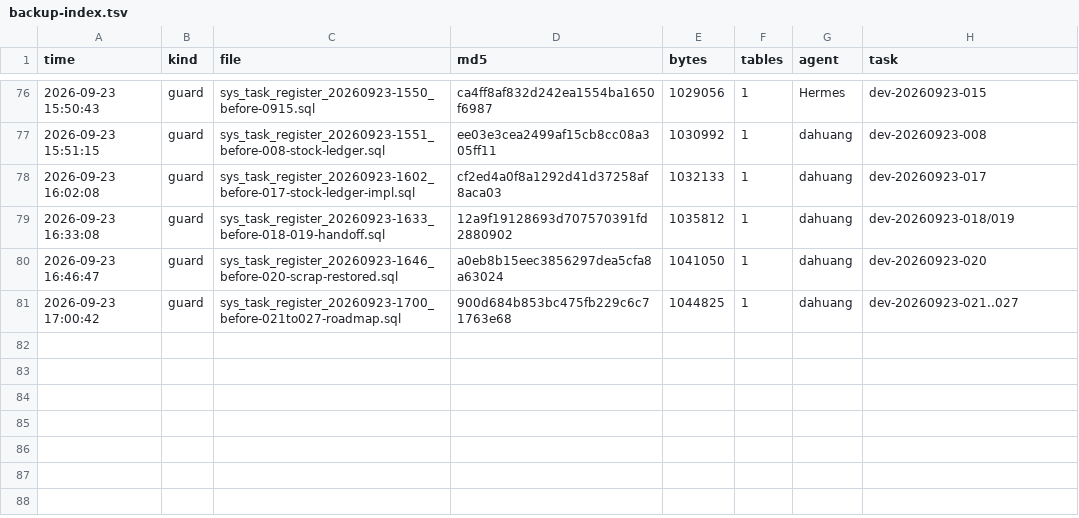
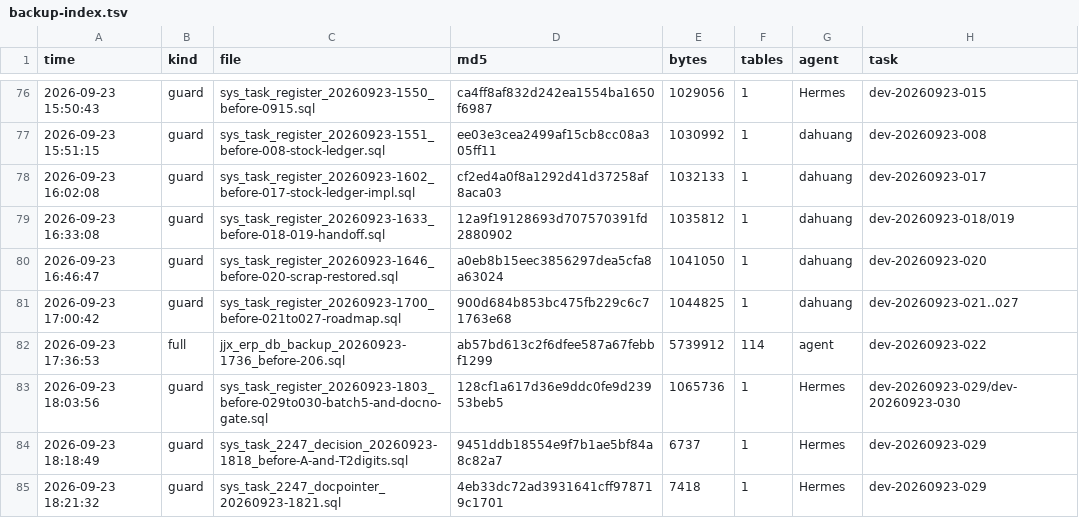
Before and after one commit to HelloLeoLyn/jjx, a TSV file: jjx-docs/sql/backups/backup-index.tsv, drawn as a sheet; only a part is shown, gaps mark what is left out.

```diff
--- a/jjx-docs/sql/backups/backup-index.tsv
+++ b/jjx-docs/sql/backups/backup-index.tsv
@@ -81 +81,5 @@ time	kind	file	md5	bytes	tables	agent	task
 2026-09-23 17:00:42	guard	sys_task_register_20260923-1700_before-021to027-roadmap.sql	900d684b853bc475fb229c6c71763e68	1044825	1	dahuang	dev-20260923-021..027
+2026-09-23 17:36:53	full	jjx_erp_db_backup_20260923-1736_before-206.sql	ab57bd613c2f6dfee587a67febbf1299	5739912	114	agent	dev-20260923-022
+2026-09-23 18:03:56	guard	sys_task_register_20260923-1803_before-029to030-batch5-and-docno-gate.sql	128cf1a617d36e9ddc0fe9d23953beb5	1065736	1	Hermes	dev-20260923-029/dev-20260923-030
+2026-09-23 18:18:49	guard	sys_task_2247_decision_20260923-1818_before-A-and-T2digits.sql	9451ddb18554e9f7b1ae5bf84a8c82a7	6737	1	Hermes	dev-20260923-029
+2026-09-23 18:21:32	guard	sys_task_2247_docpointer_20260923-1821.sql	4eb33dc72ad3931641cff978719c1701	7418	1	Hermes	dev-20260923-029
```
Also changed, not shown: 2 other files.
